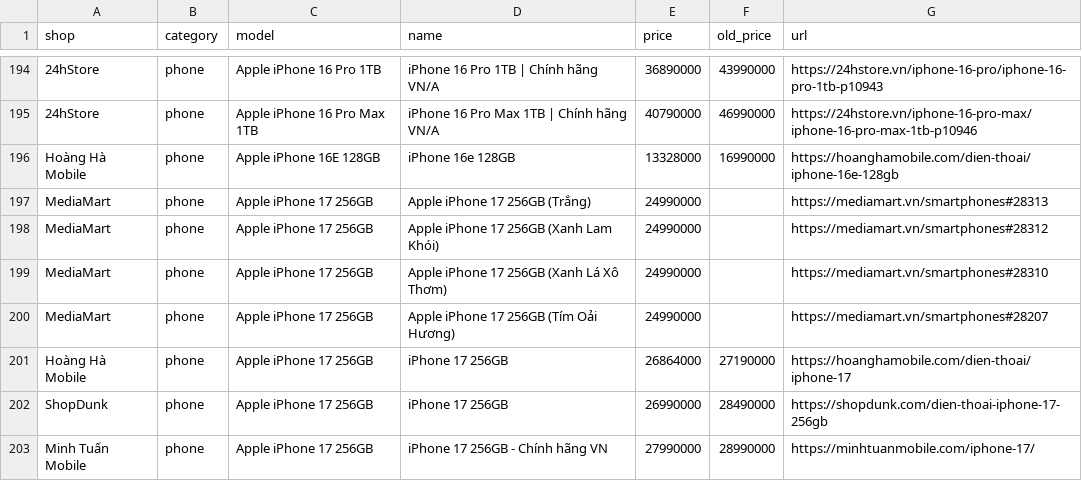
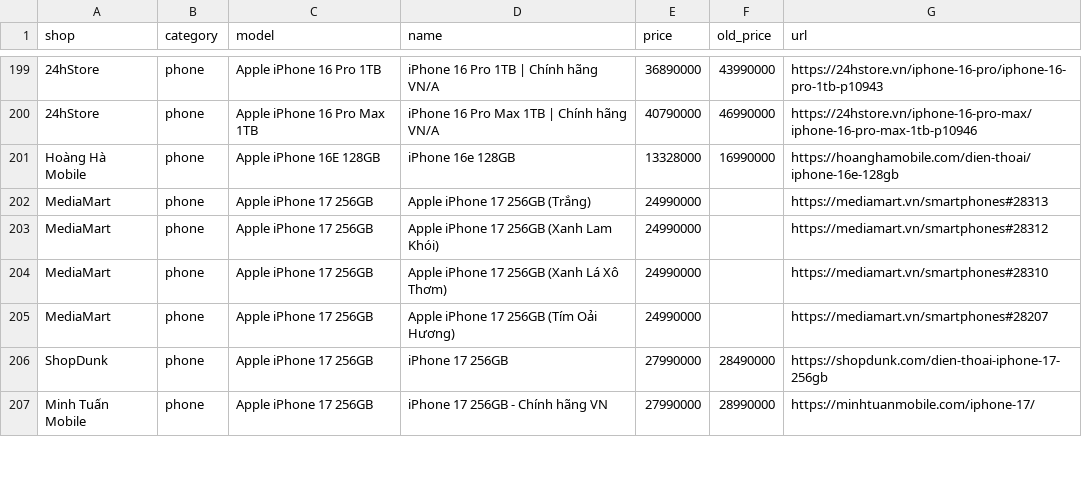
Before and after one commit to tuongphanbase/phone-tablet-price-emailer, a CSV file: docs/prices.csv, drawn as a sheet; only a part is shown, gaps mark what is left out; the diff covers the shown part only.

```diff
--- a/docs/prices.csv
+++ b/docs/prices.csv
@@ -200,4 +205,3 @@ MediaMart,phone,Apple iPhone 17 256GB,Apple iPhone 17 256GB (Xanh Lá Xô Thơm)
 MediaMart,phone,Apple iPhone 17 256GB,Apple iPhone 17 256GB (Tím Oải Hương),24990000,,https://mediamart.vn/smartphones#28207
-Hoàng Hà Mobile,phone,Apple iPhone 17 256GB,iPhone 17 256GB,26864000,27190000,https://hoanghamobile.com/dien-thoai/iphone-17
-ShopDunk,phone,Apple iPhone 17 256GB,iPhone 17 256GB,26990000,28490000,https://shopdunk.com/dien-thoai-iphone-17-256gb
+ShopDunk,phone,Apple iPhone 17 256GB,iPhone 17 256GB,27990000,28490000,https://shopdunk.com/dien-thoai-iphone-17-256gb
 Minh Tuấn Mobile,phone,Apple iPhone 17 256GB,iPhone 17 256GB - Chính hãng VN,27990000,28990000,https://minhtuanmobile.com/iphone-17/
```
Also changed, not shown: 13 added rows, 4 removed rows and 35 edited cells elsewhere in this file, 2 other files.
